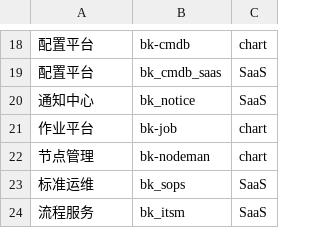
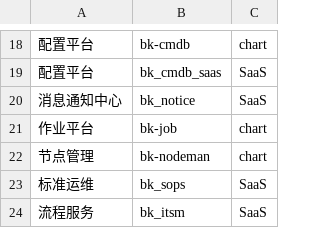
Before and after one commit to TencentBlueKing/BKDocs, a TSV file: ZH/DeploymentGuides/7.2/scripts/packages.tsv, drawn as a sheet; only a part is shown, gaps mark what is left out; the diff names each change by its address in the sheet, - before the commit and + after, or states it on an @@ line.

```diff
--- a/ZH/DeploymentGuides/7.2/scripts/packages.tsv
+++ b/ZH/DeploymentGuides/7.2/scripts/packages.tsv
-A20: 通知中心
+A20: 消息通知中心
```
Also changed, not shown: 14 other files.
